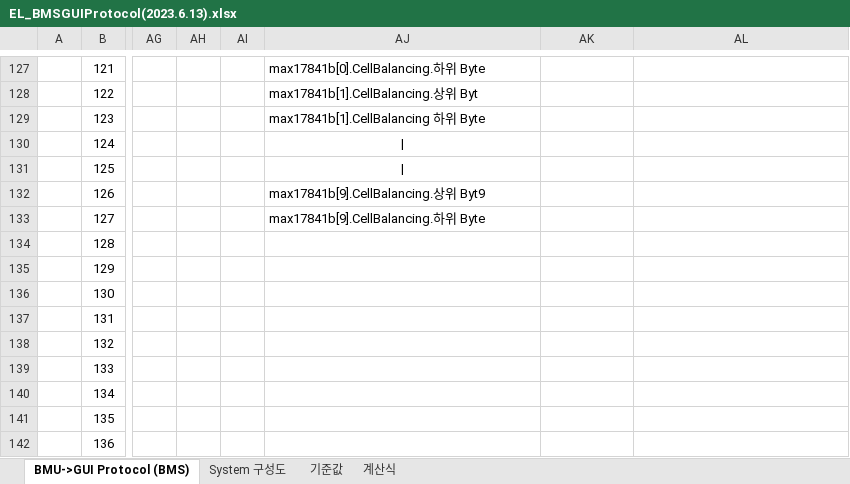
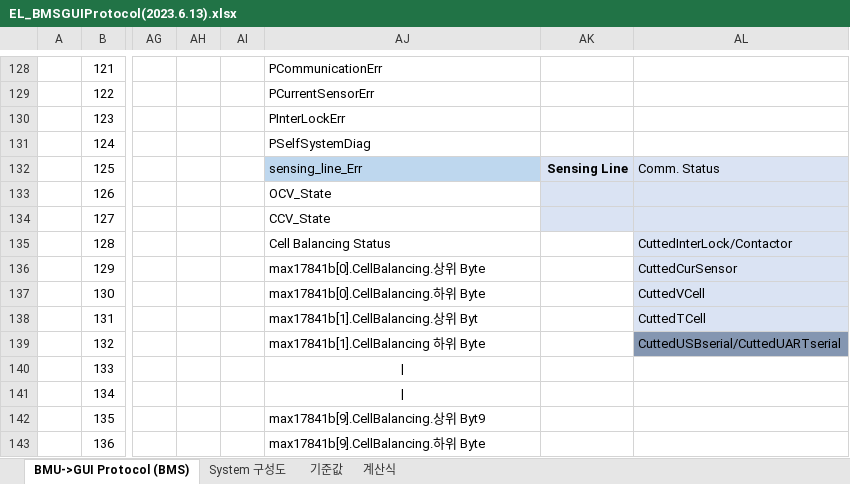
Before and after one commit to poen-itdev/poen_server_backup, an Excel workbook: kcl_gui/source/KCL_reBMS_Prj_AllView/doc/EL_BMSGUIProtocol(2023.6.13).xlsx, sheet BMU->GUI Protocol (BMS), drawn as a sheet; only a part is shown, gaps mark what is left out; values as stored, in another font and other column widths than the file's, no borders; addresses are those after the commit; the diff covers the shown part only; the diff names each change by its address in the sheet, - before the commit and + after, or states it on an @@ line.

```diff
--- a/kcl_gui/source/KCL_reBMS_Prj_AllView/doc/EL_BMSGUIProtocol(2023.6.13).xlsx (sheet BMU->GUI Protocol (BMS))
+++ b/kcl_gui/source/KCL_reBMS_Prj_AllView/doc/EL_BMSGUIProtocol(2023.6.13).xlsx (sheet BMU->GUI Protocol (BMS))
-AJ128: max17841b[0].CellBalancing.하위 Byte
+AJ128: PCommunicationErr
-AJ129: max17841b[1].CellBalancing.상위 Byt
+AJ129: PCurrentSensorErr
-AJ130: max17841b[1].CellBalancing 하위 Byte
+AJ130: PInterLockErr
-AJ131: |
+AJ131: PSelfSystemDiag
-AJ131:AJ132 alignment: center
+AJ131:AJ132 alignment: left
-AJ132: |
+AJ132: sensing_line_Err
-AJ132 fill: none
+AJ132 fill: #BED7EE
-AK132: (empty)
+AK132: Sensing Line
-AK132:AL134 fill: none
+AK132:AL134 fill: #DAE3F3
-AL132: (empty)
+AL132: Comm. Status
-AJ133: max17841b[9].CellBalancing.상위 Byt9
+AJ133: OCV_State
-AJ134: max17841b[9].CellBalancing.하위 Byte
+AJ134: CCV_State
-AJ135: (empty)
+AJ135: Cell Balancing Status
-AL135: (empty)
+AL135: CuttedInterLock/Contactor
-AL135:AL138 fill: none
+AL135:AL138 fill: #DAE3F3
-AJ136: (empty)
+AJ136: max17841b[0].CellBalancing.상위 Byte
-AL136: (empty)
+AL136: CuttedCurSensor
-AJ137: (empty)
+AJ137: max17841b[0].CellBalancing.하위 Byte
-AL137: (empty)
+AL137: CuttedVCell
-AJ138: (empty)
+AJ138: max17841b[1].CellBalancing.상위 Byt
-AL138: (empty)
+AL138: CuttedTCell
-AJ139: (empty)
+AJ139: max17841b[1].CellBalancing 하위 Byte
-AL139: (empty)
+AL139: CuttedUSBserial/CuttedUARTserial
-AL139 fill: none
+AL139 fill: #8496B1
-AJ140:AJ141: (empty)
+AJ140:AJ141: |
-AJ142: (empty)
+AJ142: max17841b[9].CellBalancing.상위 Byt9
-AJ143: (empty)
+AJ143: max17841b[9].CellBalancing.하위 Byte
```
Also changed, not shown: 1 added row, 27 edited cells and cell formats elsewhere in this sheet, 32 other files.
